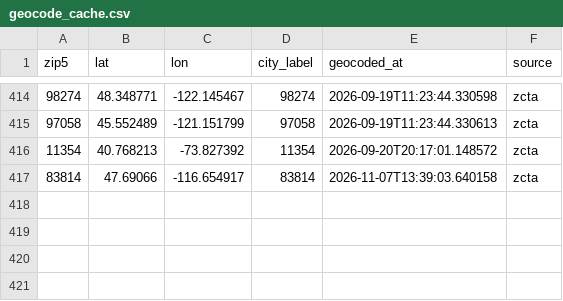
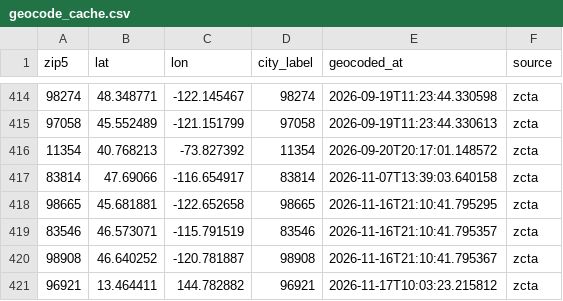
Before and after one commit to mconnor27/RadiantCare_Clinical, a CSV file: data/geocode_cache.csv, drawn as a sheet; only a part is shown, gaps mark what is left out.

```diff
--- a/data/geocode_cache.csv
+++ b/data/geocode_cache.csv
@@ -417 +417,5 @@ zip5,lat,lon,city_label,geocoded_at,source
 83814,47.69066,-116.654917,83814,2026-11-07T13:39:03.640158,zcta
+98665,45.681881,-122.652658,98665,2026-11-16T21:10:41.795295,zcta
+83546,46.573071,-115.791519,83546,2026-11-16T21:10:41.795357,zcta
+98908,46.640252,-120.781887,98908,2026-11-16T21:10:41.795367,zcta
+96921,13.464411,144.782882,96921,2026-11-17T10:03:23.215812,zcta
```
Also changed, not shown: data/geocode_addr_cache.csv, 17 other files.
